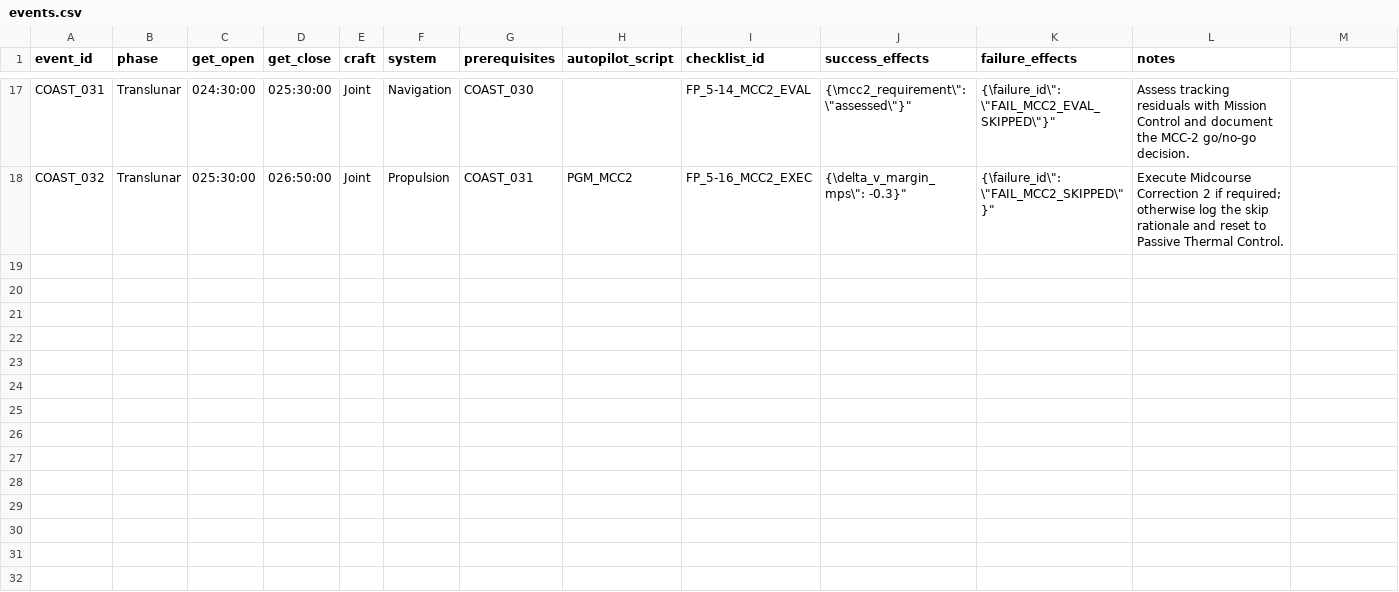
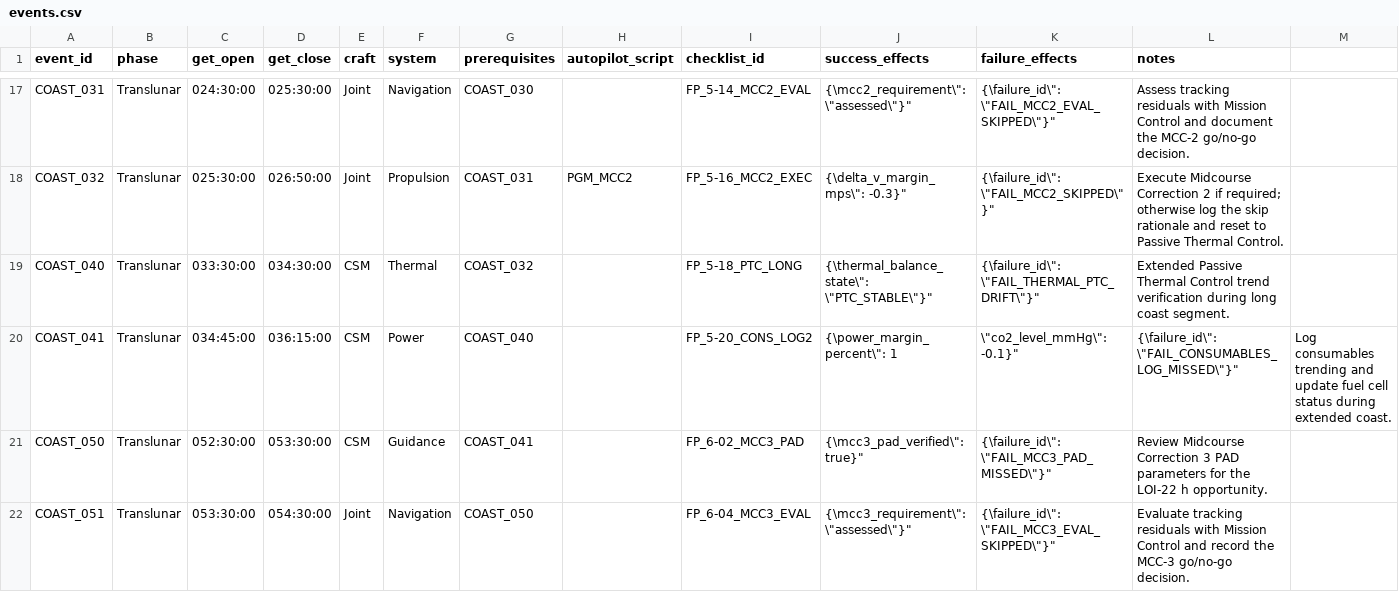
Before and after one commit to jwiedeman/Apollo64, a CSV file: docs/data/events.csv, drawn as a sheet; only a part is shown, gaps mark what is left out; rows hold the shown columns only; the diff covers the shown part only; the diff names each change by its address in the sheet, - before the commit and + after, or states it on an @@ line.

```diff
--- a/docs/data/events.csv
+++ b/docs/data/events.csv
+row 19: COAST_040 | Translunar | 033:30:00 | 034:30:00 | CSM | Thermal | COAST_032 |  | FP_5-18_PTC_LONG | {\thermal_balance_state\": \"PTC_STABLE\"}" | {\failure_id\": \"FAIL_THERMAL_PTC_DRIFT\"}" | Extended Passive Thermal Control trend verification during long coast segment.
+row 20: COAST_041 | Translunar | 034:45:00 | 036:15:00 | CSM | Power | COAST_040 |  | FP_5-20_CONS_LOG2 | {\power_margin_percent\": 1 | \"co2_level_mmHg\": -0.1}" | {\failure_id\": \"FAIL_CONSUMABLES_LOG_MISSED\"}" | Log consumables trending and update fuel cell status during extended coast.
+row 21: COAST_050 | Translunar | 052:30:00 | 053:30:00 | CSM | Guidance | COAST_041 |  | FP_6-02_MCC3_PAD | {\mcc3_pad_verified\": true}" | {\failure_id\": \"FAIL_MCC3_PAD_MISSED\"}" | Review Midcourse Correction 3 PAD parameters for the LOI-22 h opportunity.
+row 22: COAST_051 | Translunar | 053:30:00 | 054:30:00 | Joint | Navigation | COAST_050 |  | FP_6-04_MCC3_EVAL | {\mcc3_requirement\": \"assessed\"}" | {\failure_id\": \"FAIL_MCC3_EVAL_SKIPPED\"}" | Evaluate tracking residuals with Mission Control and record the MCC-3 go/no-go decision.
```
Also changed, not shown: 11 added rows elsewhere in this file, docs/data/autopilots.csv, docs/data/checklists.csv, 10 other files.
